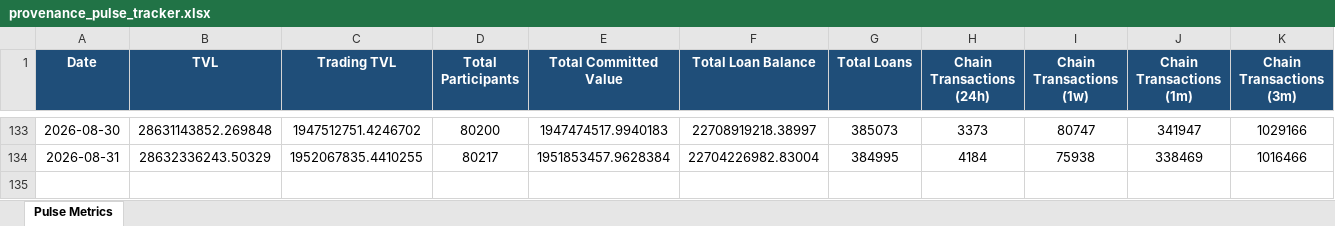
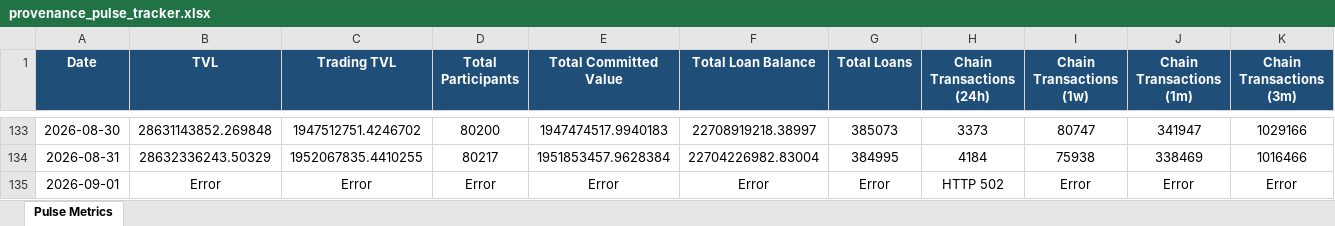
Before and after one commit to robriles/provenence-pulse-tracker, an Excel workbook: provenance_pulse_tracker.xlsx, sheet Pulse Metrics, drawn as a sheet; only a part is shown, gaps mark what is left out; values as stored, in another font and other column widths than the file's, no borders; rows hold the shown columns only; the diff names each change by its address in the sheet, - before the commit and + after, or states it on an @@ line.

```diff
--- a/provenance_pulse_tracker.xlsx (sheet Pulse Metrics)
+++ b/provenance_pulse_tracker.xlsx (sheet Pulse Metrics)
+row 135: 2026-09-01 | Error | Error | Error | Error | Error | Error | HTTP 502 | Error | Error | Error
```
